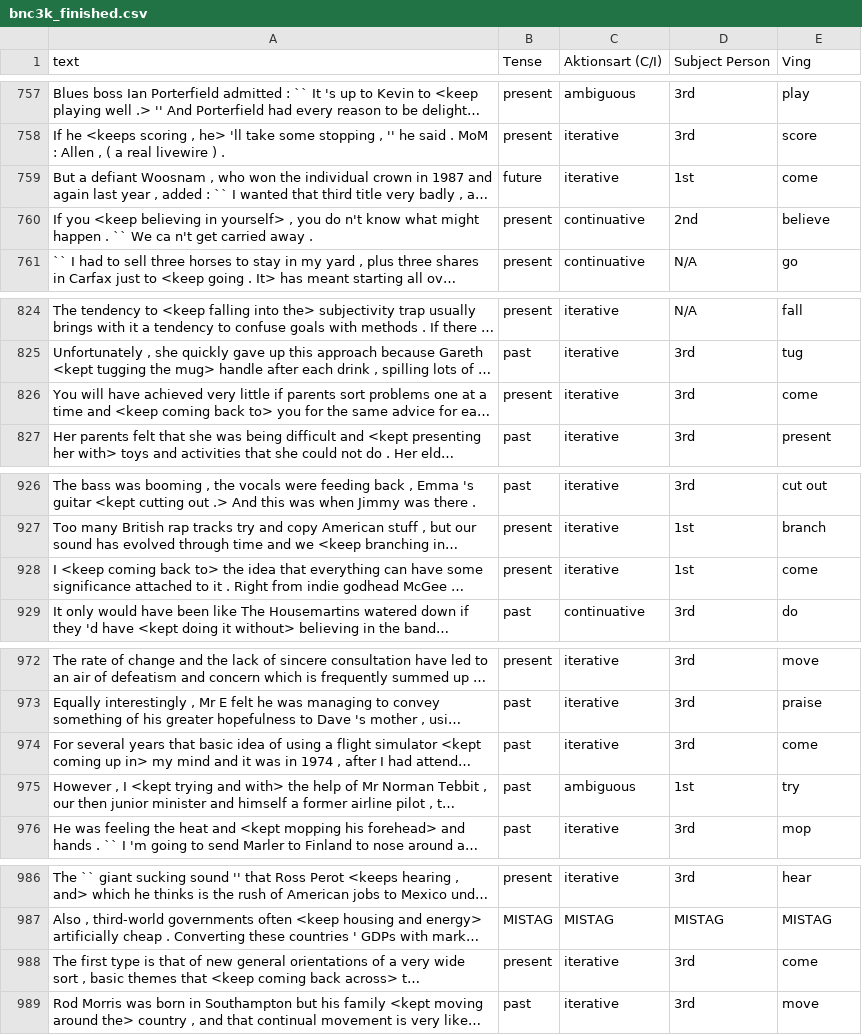
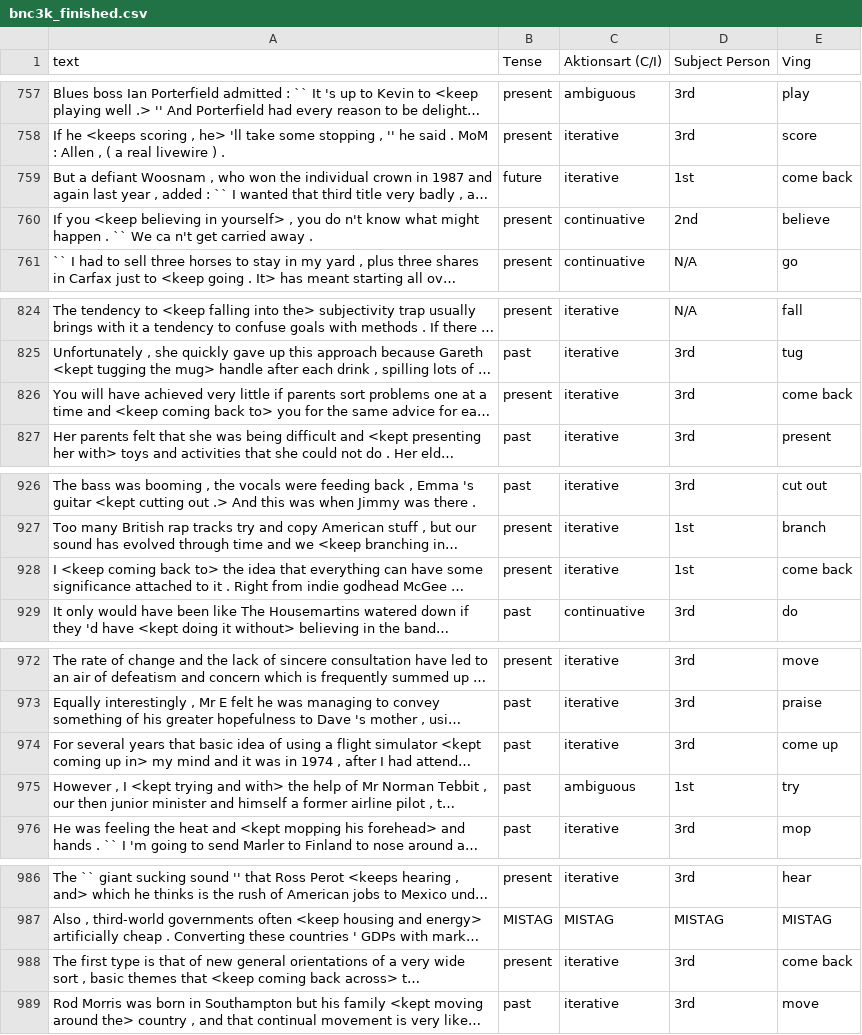
Before and after one commit to myoKun345/l4886_keep, a CSV file: data/bnc3k_finished.csv, drawn as a sheet; only a part is shown, gaps mark what is left out; long unchanged cells end in …; the diff covers the shown part only; the diff names each change by its address in the sheet, - before the commit and + after, or states it on an @@ line.

```diff
--- a/data/bnc3k_finished.csv
+++ b/data/bnc3k_finished.csv
-E759 (Ving): come
+E759 (Ving): come back
-E826 (Ving): come
+E826 (Ving): come back
-E928 (Ving): come
+E928 (Ving): come back
-E974 (Ving): come
+E974 (Ving): come up
-E988 (Ving): come
+E988 (Ving): come back
```
Also changed, not shown: 29 edited cells elsewhere in this file, 2 other files.
